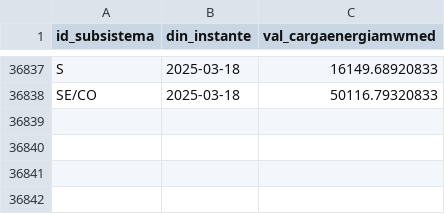
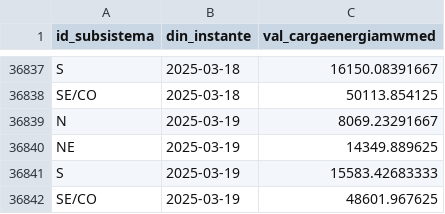
Before and after one commit to valuata/Dashboard, a CSV file: Carga_Consumo_atualizado.csv, drawn as a sheet; only a part is shown, gaps mark what is left out; the diff covers the shown part only; the diff names each change by its address in the sheet, - before the commit and + after, or states it on an @@ line.

Commit message:
Update Carga_Consumo

```diff
--- a/Carga_Consumo_atualizado.csv
+++ b/Carga_Consumo_atualizado.csv
-C36837 (val_cargaenergiamwmed): 16149.68920833
+C36837 (val_cargaenergiamwmed): 16150.08391667
-C36838 (val_cargaenergiamwmed): 50116.79320833
+C36838 (val_cargaenergiamwmed): 50113.854125
+row 36839: N | 2025-03-19 | 8069.23291667
+row 36840: NE | 2025-03-19 | 14349.889625
+row 36841: S | 2025-03-19 | 15583.42683333
+row 36842: SE/CO | 2025-03-19 | 48601.967625
```
Also changed, not shown: 16 edited cells elsewhere in this file.
